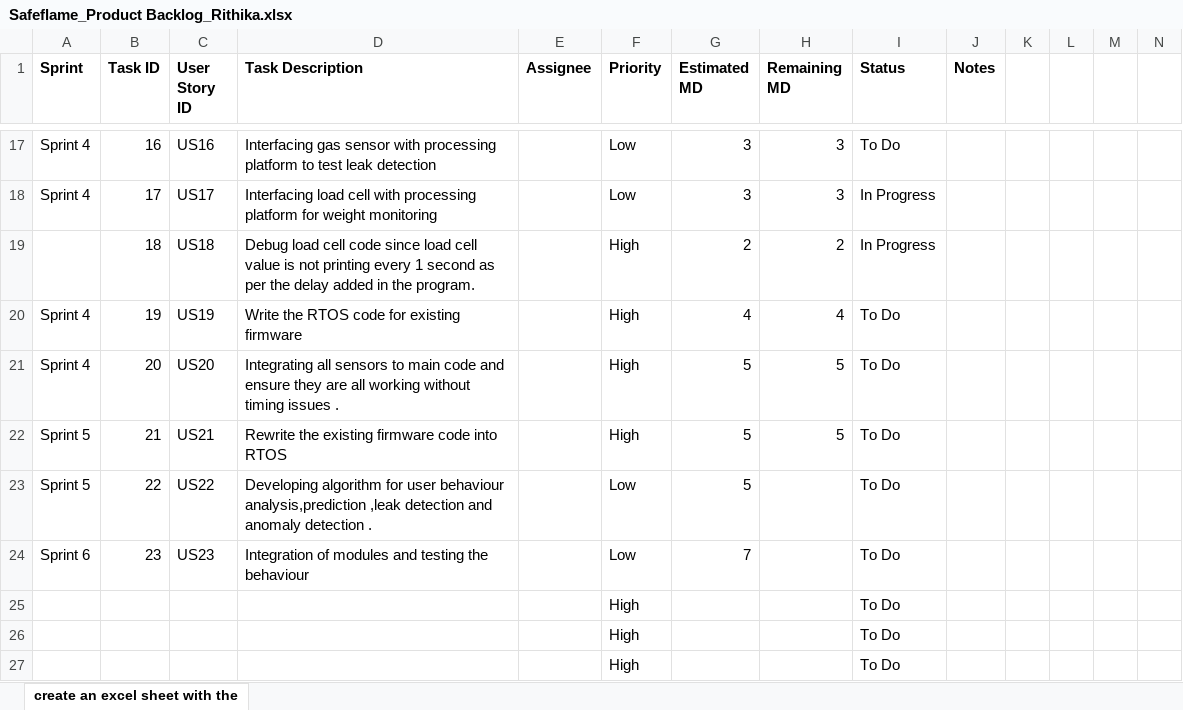
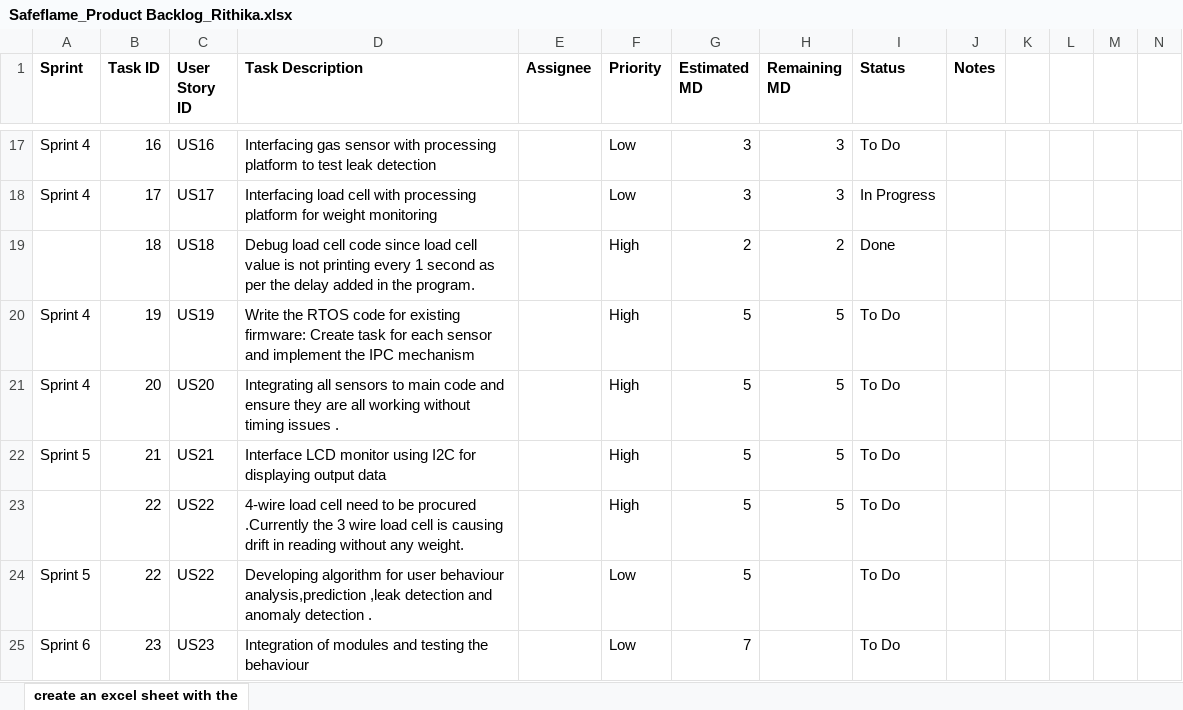
Before and after one commit to txr-academy/SafeFlame, an Excel workbook: Documents/Safeflame_Product Backlog_Rithika.xlsx, sheet create an excel sheet with the, drawn as a sheet; only a part is shown, gaps mark what is left out; the shorter side is filled out with more unchanged rows; values as stored, in another font and other column widths than the file's, no borders; the diff names each change by its address in the sheet, - before the commit and + after, or states it on an @@ line.

Commit message:
backlog updated

```diff
--- a/Documents/Safeflame_Product Backlog_Rithika.xlsx (sheet create an excel sheet with the)
+++ b/Documents/Safeflame_Product Backlog_Rithika.xlsx (sheet create an excel sheet with the)
-I19 (Status): In Progress
+I19 (Status): Done
-D20 (Task Description): …for existing firmware
+D20 (Task Description): …for existing firmware: Create task for each sensor and implement the IPC mechanism
-G20 (Estimated MD): 4
+G20 (Estimated MD): 5
-H20 (Remaining MD): 4
+H20 (Remaining MD): 5
-D22 (Task Description): Rewrite the existing firmware code into RTOS
+D22 (Task Description): Interface LCD monitor using I2C for displaying output data
+row 23:  | 22 | US22 | 4-wire load cell need to be procured .Currently the 3 wire load cell is causing drift in reading without any weight. |  | High | 5 | 5 | To Do
```
Also changed, not shown: 1 other file.
